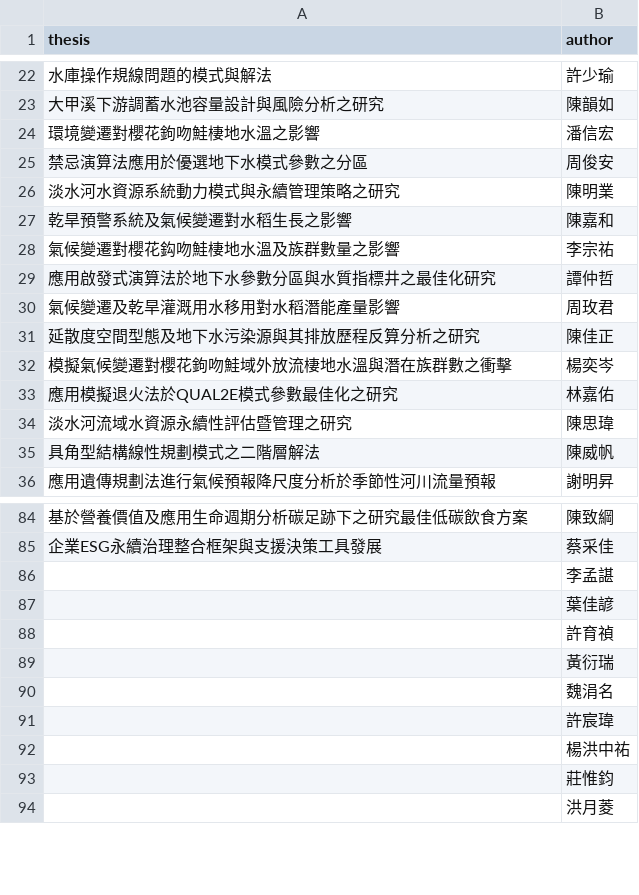
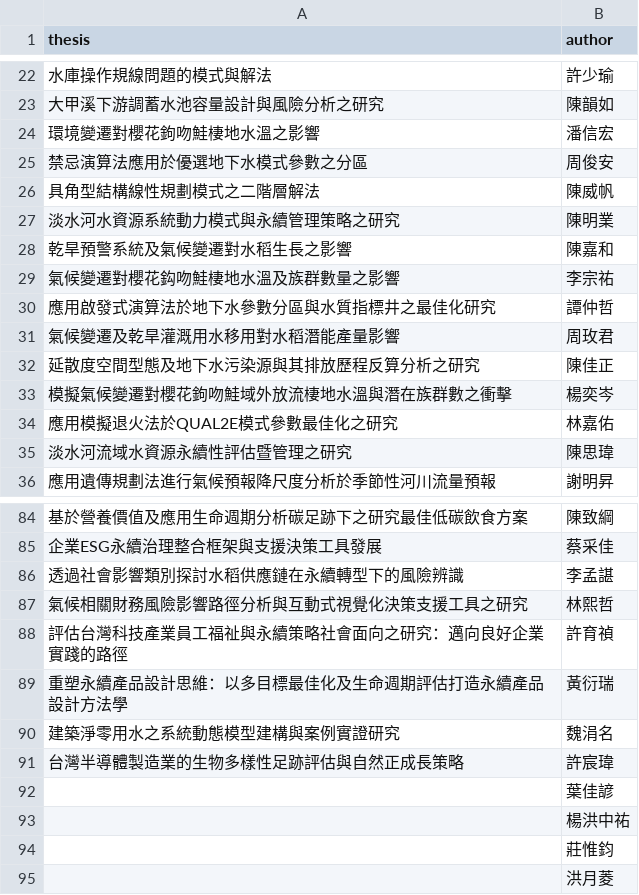
Before and after one commit to Tedliu13/matchgame, a CSV file: thesis.csv, drawn as a sheet; only a part is shown, gaps mark what is left out; removed rows and columns are numbered as before the commit, all else as after; the diff names each change by its address in the sheet, - before the commit and + after, or states it on an @@ line.

Commit message:
Update thesis.csv

```diff
--- a/thesis.csv
+++ b/thesis.csv
@@ row 35 moved to row 26: 具角型結構線性規劃模式之二階層解法 @@
-A86 (thesis): (empty)
+A86 (thesis): 透過社會影響類別探討水稻供應鏈在永續轉型下的風險辨識
+row 87: 氣候相關財務風險影響路徑分析與互動式視覺化決策支援工具之研究 | 林熙哲
+row 88: 評估台灣科技產業員工福祉與永續策略社會面向之研究：邁向良好企業實踐的路徑 | 許育禎
+row 89: 重塑永續產品設計思維：以多目標最佳化及生命週期評估打造永續產品設計方法學 | 黃衍瑞
+row 90: 建築淨零用水之系統動態模型建構與案例實證研究 | 魏涓名
+row 91: 台灣半導體製造業的生物多樣性足跡評估與自然正成長策略 | 許宸瑋
-row 88:  | 許育禎
-row 89:  | 黃衍瑞
-row 90:  | 魏涓名
-row 91:  | 許宸瑋
```
